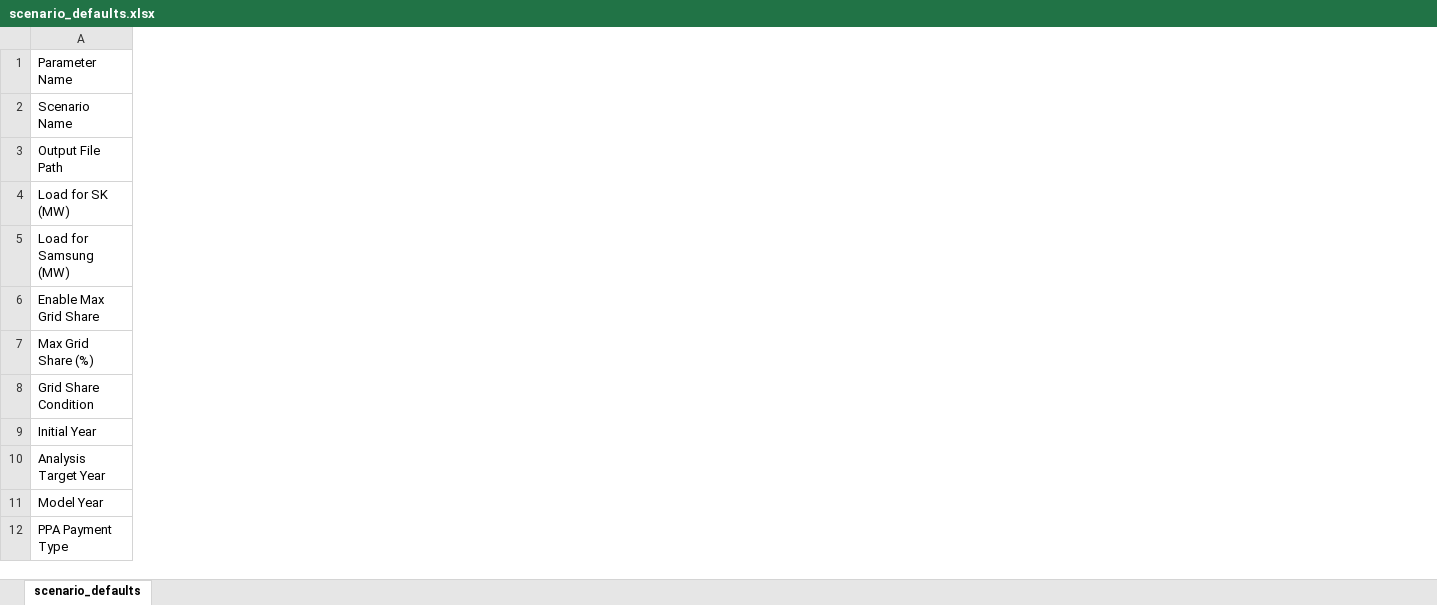
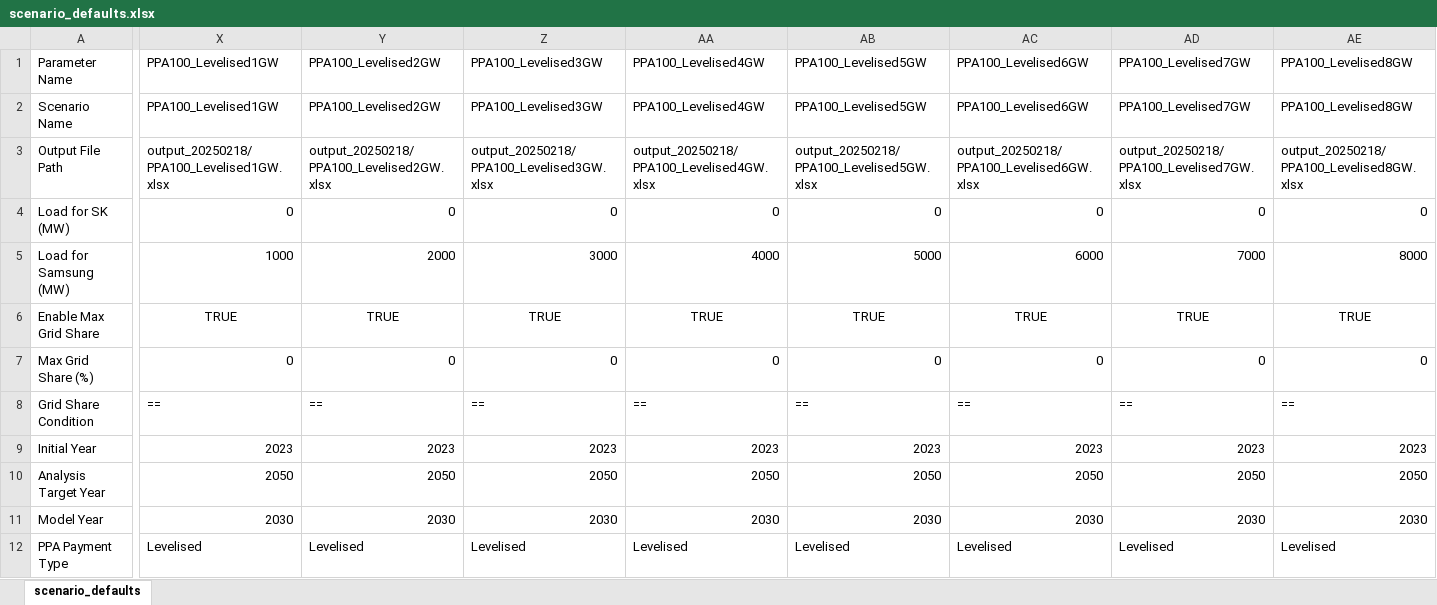
Before and after one commit to PLANiT-Institute/pyPPA, an Excel workbook: scenario_defaults.xlsx, sheet scenario_defaults, drawn as a sheet; only a part is shown, gaps mark what is left out; values as stored, in another font and other column widths than the file's, no borders; conditional formats not drawn; removed rows and columns are numbered as before the commit, all else as after; rows hold the shown columns only; the diff covers the shown part only; the diff names each change by its address in the sheet, - before the commit and + after, or states it on an @@ line.

```diff
--- a/scenario_defaults.xlsx (sheet scenario_defaults)
+++ b/scenario_defaults.xlsx (sheet scenario_defaults)
+column X, rows 1-4: PPA100_Levelised1GW | PPA100_Levelised1GW | output_20250218/PPA100_Levelised1GW.xlsx | 0; rows 6-12: TRUE | 0 | == | 2023 | 2050 | 2030 | Levelised
+column Y, rows 1-4: PPA100_Levelised2GW | PPA100_Levelised2GW | output_20250218/PPA100_Levelised2GW.xlsx | 0; rows 6-12: TRUE | 0 | == | 2023 | 2050 | 2030 | Levelised
+column Z, rows 1-4: PPA100_Levelised3GW | PPA100_Levelised3GW | output_20250218/PPA100_Levelised3GW.xlsx | 0; rows 6-12: TRUE | 0 | == | 2023 | 2050 | 2030 | Levelised
+column AA, rows 1-4: PPA100_Levelised4GW | PPA100_Levelised4GW | output_20250218/PPA100_Levelised4GW.xlsx | 0; rows 6-12: TRUE | 0 | == | 2023 | 2050 | 2030 | Levelised
+column AB, rows 1-4: PPA100_Levelised5GW | PPA100_Levelised5GW | output_20250218/PPA100_Levelised5GW.xlsx | 0; rows 6-12: TRUE | 0 | == | 2023 | 2050 | 2030 | Levelised
+column AC, rows 1-4: PPA100_Levelised6GW | PPA100_Levelised6GW | output_20250218/PPA100_Levelised6GW.xlsx | 0; rows 6-12: TRUE | 0 | == | 2023 | 2050 | 2030 | Levelised
+column AD, rows 1-4: PPA100_Levelised7GW | PPA100_Levelised7GW | output_20250218/PPA100_Levelised7GW.xlsx | 0; rows 6-12: TRUE | 0 | == | 2023 | 2050 | 2030 | Levelised
+column AE, rows 1-4: PPA100_Levelised8GW | PPA100_Levelised8GW | output_20250218/PPA100_Levelised8GW.xlsx | 0; rows 6-12: TRUE | 0 | == | 2023 | 2050 | 2030 | Levelised
-row 4: Load for SK (MW)
-A4: Load for Samsung (MW)
+A4: Load for SK (MW)
+row 5: Load for Samsung (MW) | 1000 | 2000 | 3000 | 4000 | 5000 | 6000 | 7000 | 8000
```
Also changed, not shown: 1 added row, 54 added columns and 22 edited cells elsewhere in this sheet, test.xlsx, 4 other files.
